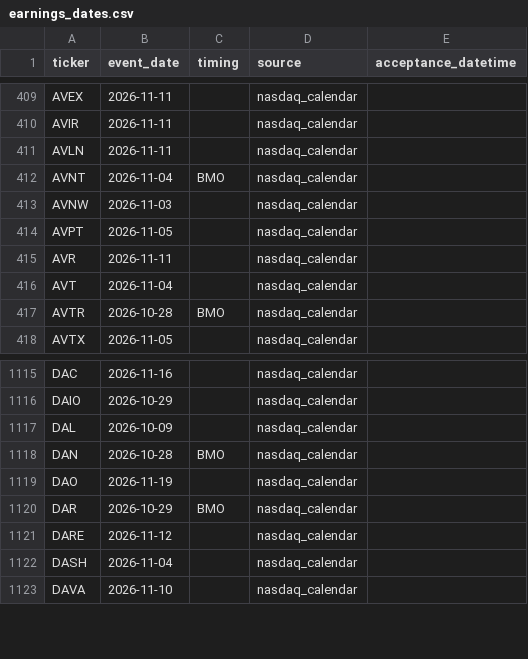
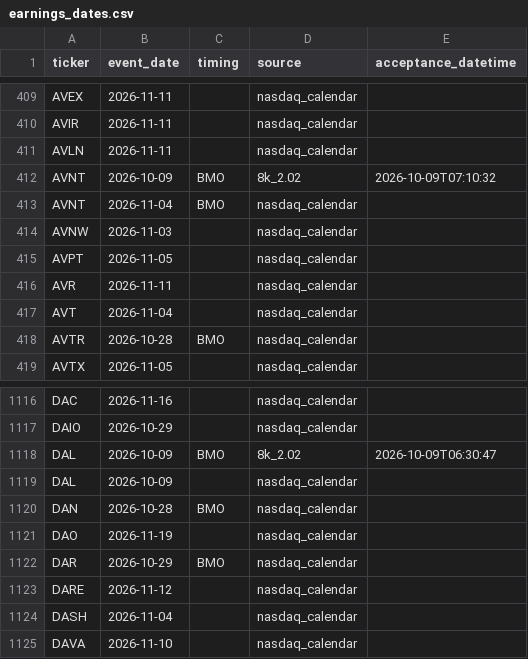
Before and after one commit to ilaybar110/swing-screener, a CSV file: state/earnings_dates.csv, drawn as a sheet; only a part is shown, gaps mark what is left out; the diff names each change by its address in the sheet, - before the commit and + after, or states it on an @@ line.

```diff
--- a/state/earnings_dates.csv
+++ b/state/earnings_dates.csv
+row 412: AVNT | 2026-10-09 | BMO | 8k_2.02 | 2026-10-09T07:10:32
+row 1118: DAL | 2026-10-09 | BMO | 8k_2.02 | 2026-10-09T06:30:47
```
Also changed, not shown: state/fundamentals_summary.csv, state/job_log.csv, 9 other files.
